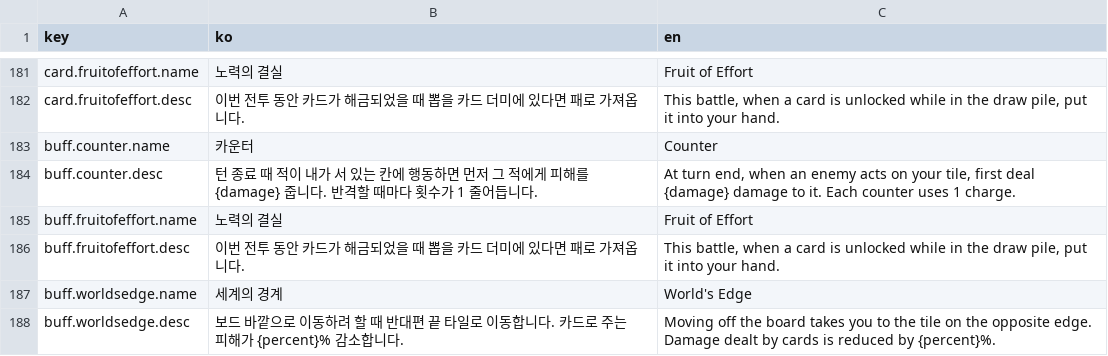
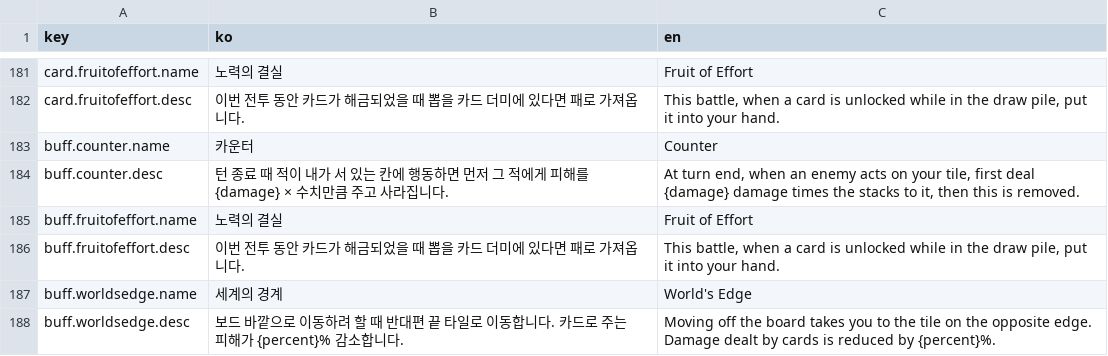
Before and after one commit to ACHiosung/Move-Cute, a CSV file: Assets/Resources/Localization/Strings.csv, drawn as a sheet; only a part is shown, gaps mark what is left out.

```diff
--- a/Assets/Resources/Localization/Strings.csv
+++ b/Assets/Resources/Localization/Strings.csv
@@ -183,3 +183,3 @@ card.fruitofeffort.desc,이번 전투 동안 카드가 해금되었을 때 뽑
 buff.counter.name,카운터,Counter
-buff.counter.desc,턴 종료 때 적이 내가 서 있는 칸에 행동하면 먼저 그 적에게 피해를 {damage} 줍니다. 반격할 때마다 횟수가 1 줄어듭니다.,"At turn end, when an enemy acts on your tile, first deal {damage} damage to it. Each counter uses 1 charge."
+buff.counter.desc,턴 종료 때 적이 내가 서 있는 칸에 행동하면 먼저 그 적에게 피해를 {damage} × 수치만큼 주고 사라집니다.,"At turn end, when an enemy acts on your tile, first deal {damage} damage times the stacks to it, then this is removed."
 buff.fruitofeffort.name,노력의 결실,Fruit of Effort
```
Also changed, not shown: 2 other files.
